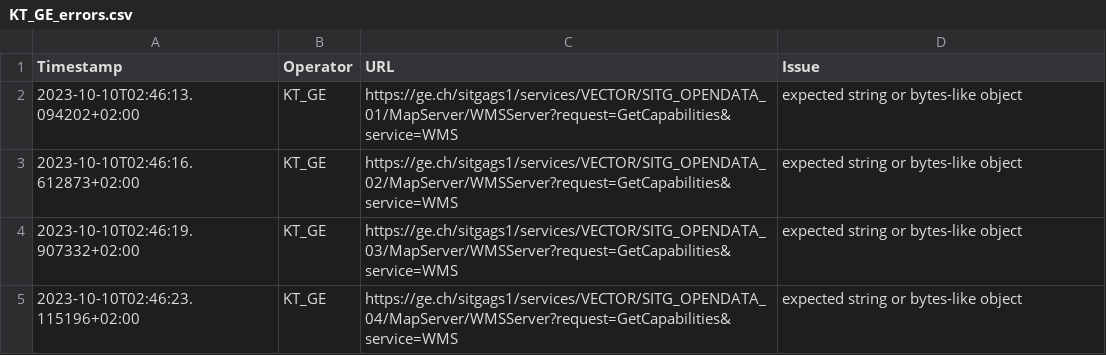
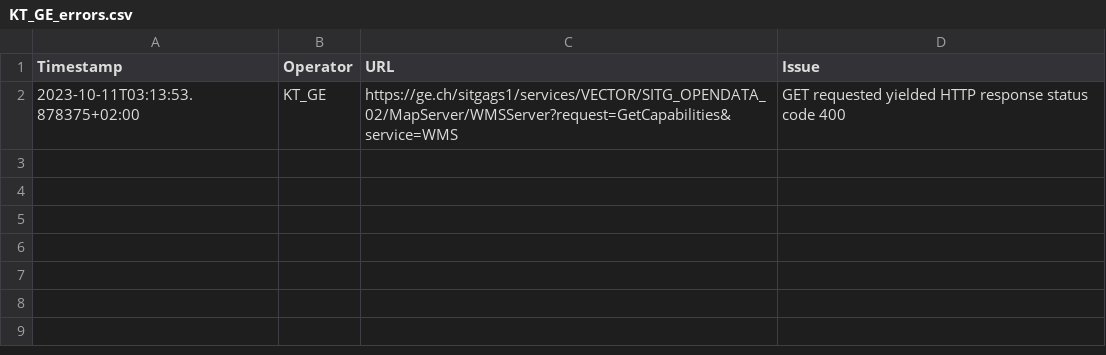
Before and after one commit to FHNW-IVGI/Geoharvester, a CSV file: scraper/tools/KT_GE_errors.csv, drawn as a sheet.

Commit message:
Scraper done

```diff
--- a/scraper/tools/KT_GE_errors.csv
+++ b/scraper/tools/KT_GE_errors.csv
@@ -1,5 +1,2 @@
 Timestamp,Operator,URL,Issue
-2023-10-10T02:46:13.094202+02:00,KT_GE,https://ge.ch/sitgags1/services/VECTOR/SITG_OPENDATA_01/MapServer/WMSServer?request=GetCapabilities&service=WMS,"expected string or bytes-like object"
-2023-10-10T02:46:16.612873+02:00,KT_GE,https://ge.ch/sitgags1/services/VECTOR/SITG_OPENDATA_02/MapServer/WMSServer?request=GetCapabilities&service=WMS,"expected string or bytes-like object"
-2023-10-10T02:46:19.907332+02:00,KT_GE,https://ge.ch/sitgags1/services/VECTOR/SITG_OPENDATA_03/MapServer/WMSServer?request=GetCapabilities&service=WMS,"expected string or bytes-like object"
-2023-10-10T02:46:23.115196+02:00,KT_GE,https://ge.ch/sitgags1/services/VECTOR/SITG_OPENDATA_04/MapServer/WMSServer?request=GetCapabilities&service=WMS,"expected string or bytes-like object"
+2023-10-11T03:13:53.878375+02:00,KT_GE,https://ge.ch/sitgags1/services/VECTOR/SITG_OPENDATA_02/MapServer/WMSServer?request=GetCapabilities&service=WMS,"GET requested yielded HTTP response status code 400"
```
Also changed, not shown: scraper/tools/KT_BL_errors.csv, scraper/tools/KT_FR_errors.csv, 5 other files.
